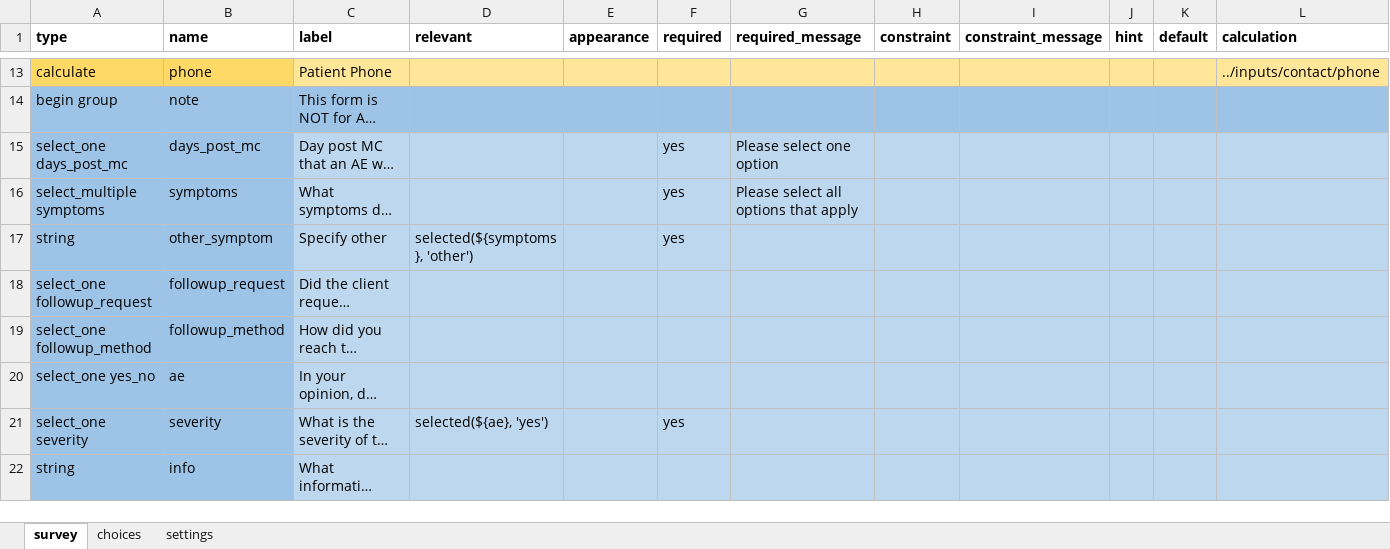
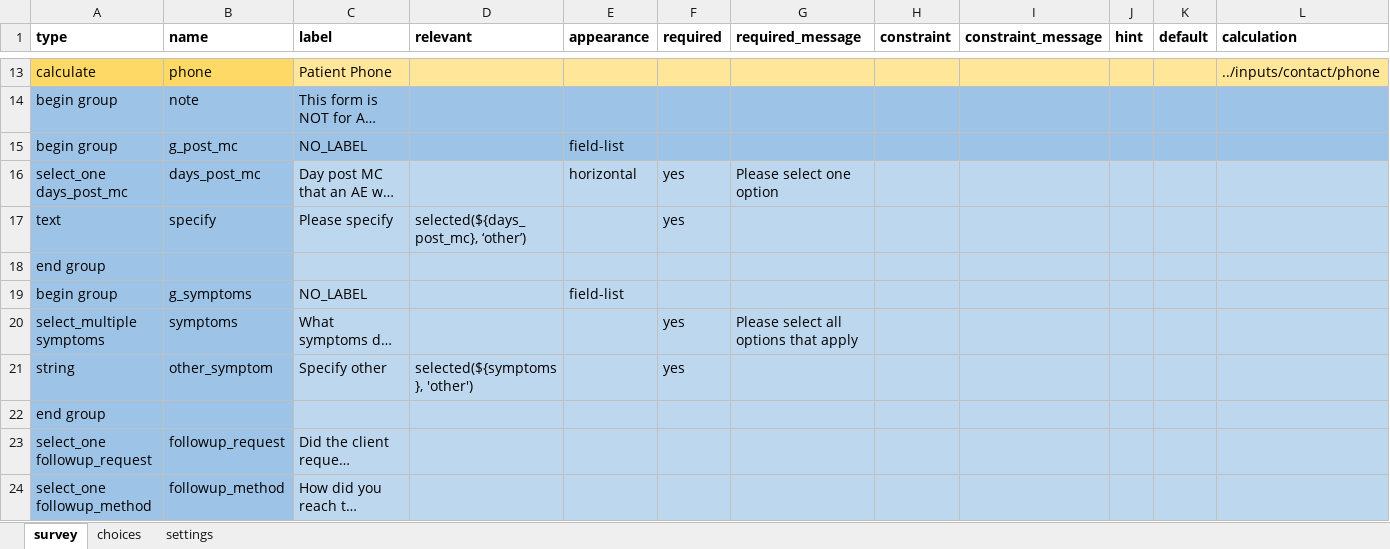
Before and after one commit to medic/cht-post-ops-app, an Excel workbook: itech-aurum/forms/app/potential_ae.xlsx, sheet survey, drawn as a sheet; only a part is shown, gaps mark what is left out; the shorter side is filled out with more unchanged rows; long unchanged cells end in …; values as stored, in another font and other column widths than the file's, no borders; addresses are those after the commit; the diff names each change by its address in the sheet, - before the commit and + after, or states it on an @@ line.

Commit message:
some form changes

```diff
--- a/itech-aurum/forms/app/potential_ae.xlsx (sheet survey)
+++ b/itech-aurum/forms/app/potential_ae.xlsx (sheet survey)
+row 15: begin group | g_post_mc | NO_LABEL |  | field-list
-E16 (appearance): (empty)
+E16 (appearance): horizontal
+row 17: text | specify | Please specify | selected(${days_post_mc}, ‘other’) |  | yes
+row 18: end group
+row 19: begin group | g_symptoms | NO_LABEL |  | field-list
+row 22: end group
```
Also changed, not shown: sheet choices, itech-aurum/forms/app/day2_sms.xlsx, itech-aurum/forms/app/day7_sms.xlsx, 6 other files.
